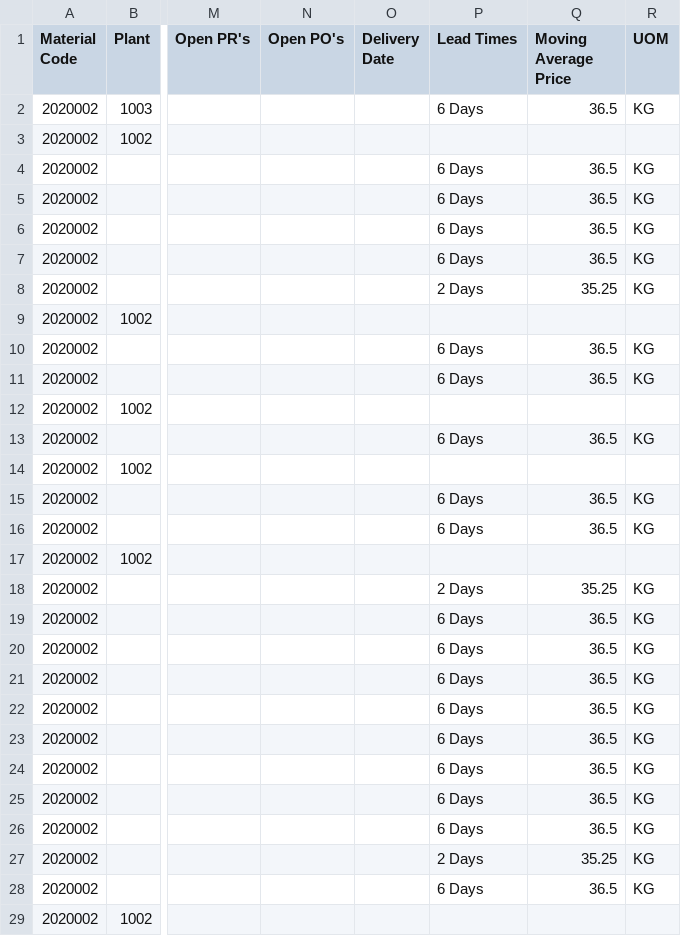
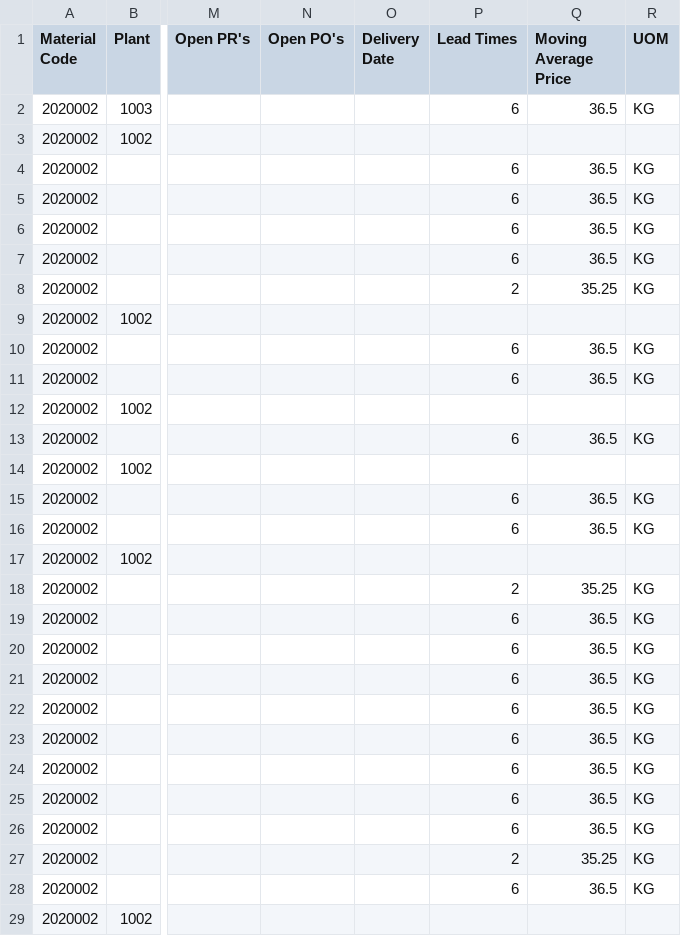
Before and after one commit to ramjeesaradi/MtlInv_Optim, a CSV file: input2.csv, drawn as a sheet; only a part is shown, gaps mark what is left out; the diff covers the shown part only; the diff names each change by its address in the sheet, - before the commit and + after, or states it on an @@ line.

```diff
--- a/input2.csv
+++ b/input2.csv
-P2 (Lead Times): 6 Days
+P2 (Lead Times): 6
-P4:P7 (Lead Times): 6 Days
+P4:P7 (Lead Times): 6
-P8 (Lead Times): 2 Days
+P8 (Lead Times): 2
-P10:P11 (Lead Times): 6 Days
+P10:P11 (Lead Times): 6
-P13 (Lead Times): 6 Days
+P13 (Lead Times): 6
-P15:P16 (Lead Times): 6 Days
+P15:P16 (Lead Times): 6
-P18 (Lead Times): 2 Days
+P18 (Lead Times): 2
-P19:P26 (Lead Times): 6 Days
+P19:P26 (Lead Times): 6
-P27 (Lead Times): 2 Days
+P27 (Lead Times): 2
-P28 (Lead Times): 6 Days
+P28 (Lead Times): 6
```
Also changed, not shown: 67 edited cells elsewhere in this file, input1.csv, 7 other files.
